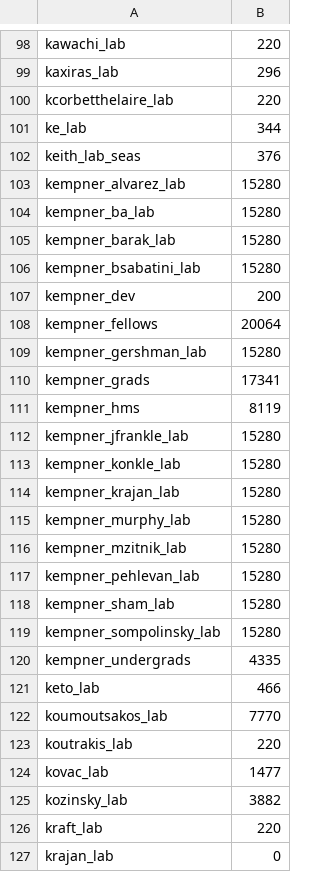
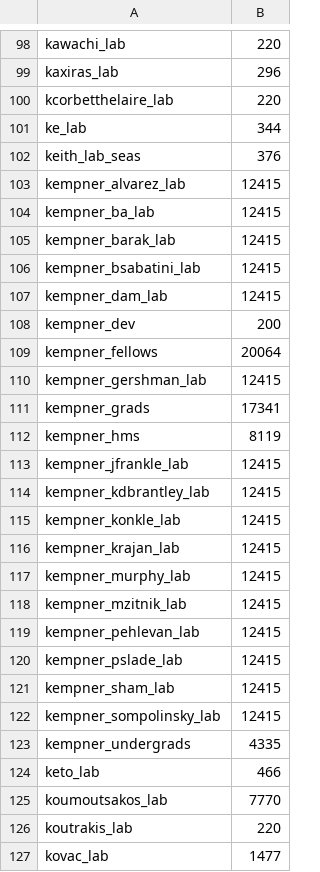
Before and after one commit to fasrc/slurm-scripts, a CSV file: fairshare/cannon/cannon-fairshare-census.csv, drawn as a sheet; only a part is shown, gaps mark what is left out; the shorter side is filled out with more unchanged rows.

Commit message:
Adding new labs to kempner.

```diff
--- a/fairshare/cannon/cannon-fairshare-census.csv
+++ b/fairshare/cannon/cannon-fairshare-census.csv
@@ -102,19 +102,22 @@ ke_lab,344
 keith_lab_seas,376
-kempner_alvarez_lab,15280
-kempner_ba_lab,15280
-kempner_barak_lab,15280
-kempner_bsabatini_lab,15280
+kempner_alvarez_lab,12415
+kempner_ba_lab,12415
+kempner_barak_lab,12415
+kempner_bsabatini_lab,12415
+kempner_dam_lab,12415
 kempner_dev,200
 kempner_fellows,20064
-kempner_gershman_lab,15280
+kempner_gershman_lab,12415
 kempner_grads,17341
 kempner_hms,8119
-kempner_jfrankle_lab,15280
-kempner_konkle_lab,15280
-kempner_krajan_lab,15280
-kempner_murphy_lab,15280
-kempner_mzitnik_lab,15280
-kempner_pehlevan_lab,15280
-kempner_sham_lab,15280
-kempner_sompolinsky_lab,15280
+kempner_jfrankle_lab,12415
+kempner_kdbrantley_lab,12415
+kempner_konkle_lab,12415
+kempner_krajan_lab,12415
+kempner_murphy_lab,12415
+kempner_mzitnik_lab,12415
+kempner_pehlevan_lab,12415
+kempner_pslade_lab,12415
+kempner_sham_lab,12415
+kempner_sompolinsky_lab,12415
 kempner_undergrads,4335
```
